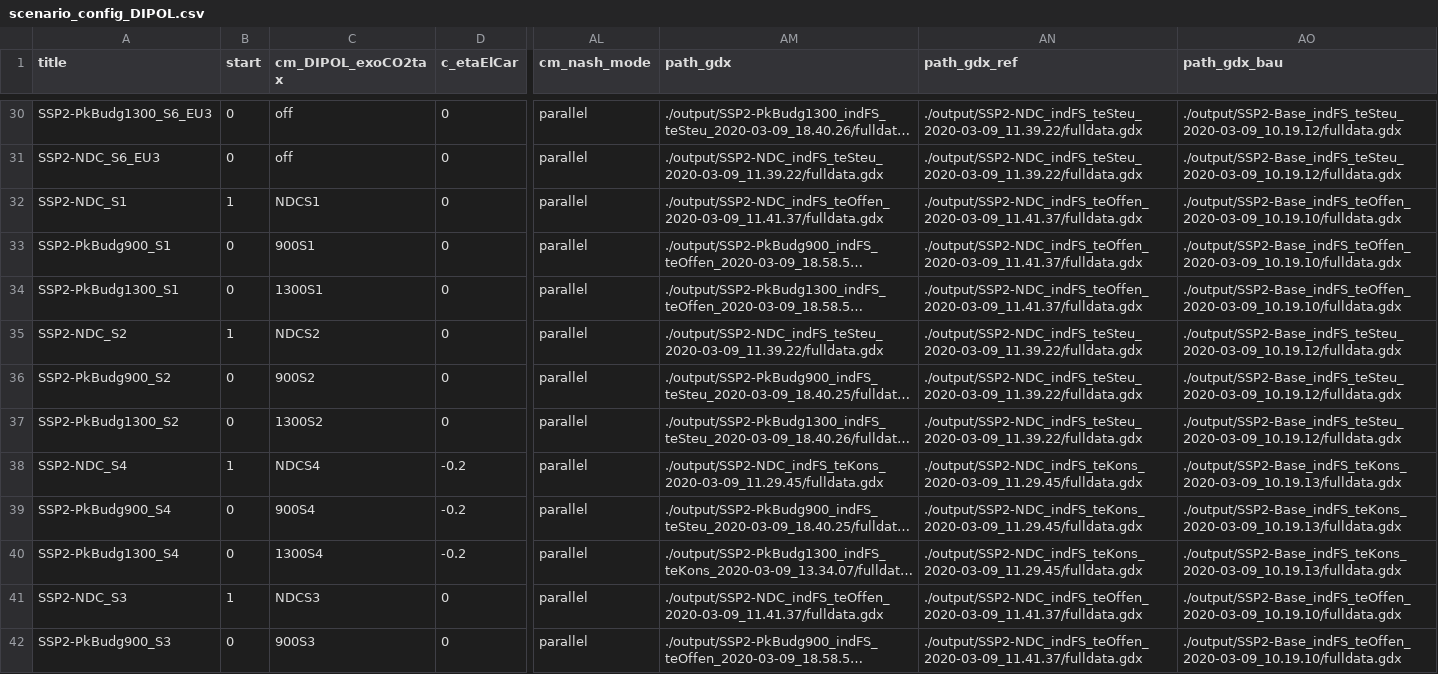
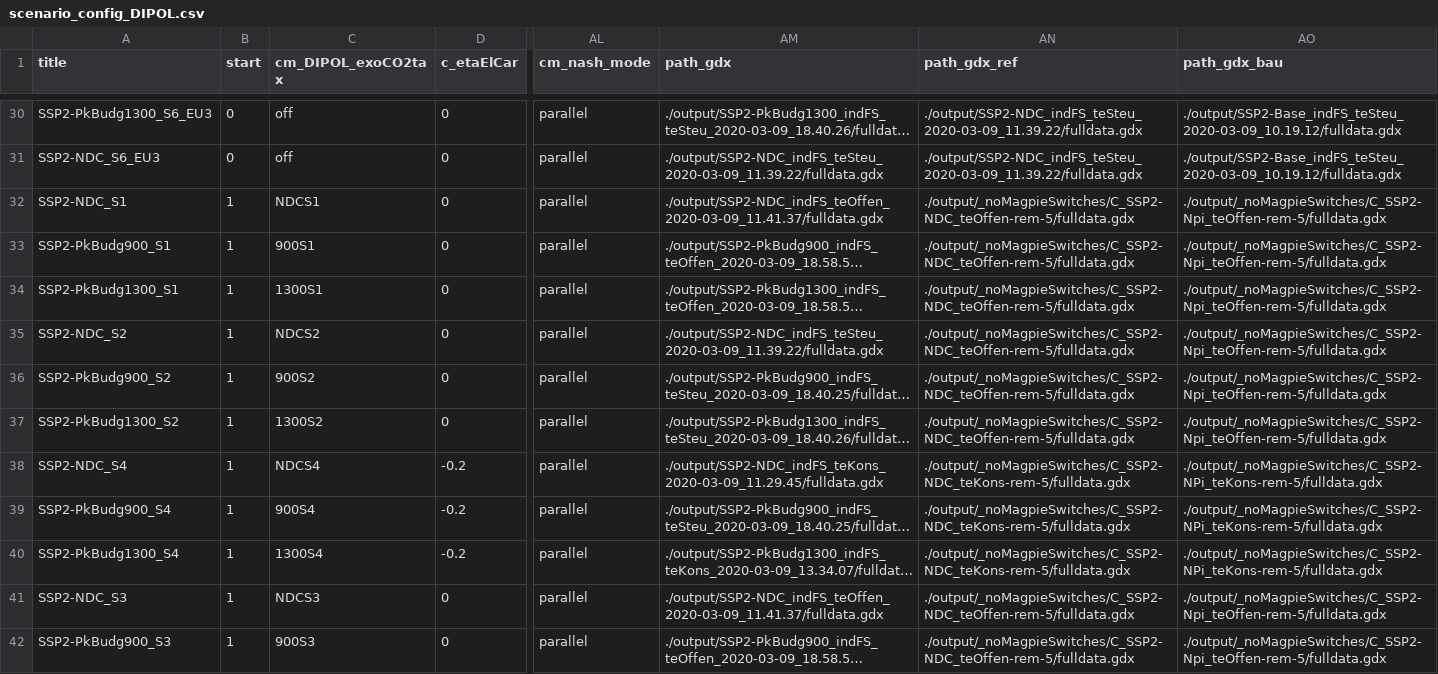
Before and after one commit to merfort/remind, a CSV file: config/scenario_config_DIPOL.csv, drawn as a sheet; only a part is shown, gaps mark what is left out; long unchanged cells end in …; the diff covers the shown part only; the diff names each change by its address in the sheet, - before the commit and + after, or states it on an @@ line.

Commit message:
*gdx-neutral* Update of DIPOL scenario configs and start script for coupled runs

```diff
--- a/config/scenario_config_DIPOL.csv
+++ b/config/scenario_config_DIPOL.csv
-AN32:AN34 (path_gdx_ref): ./output/SSP2-NDC_indFS_teOffen_2020-03-09_11.41.37/fulldata.gdx
+AN32:AN34 (path_gdx_ref): ./output/_noMagpieSwitches/C_SSP2-NDC_teOffen-rem-5/fulldata.gdx
-AO32:AO34 (path_gdx_bau): ./output/SSP2-Base_indFS_teOffen_2020-03-09_10.19.10/fulldata.gdx
+AO32:AO34 (path_gdx_bau): ./output/_noMagpieSwitches/C_SSP2-Npi_teOffen-rem-5/fulldata.gdx
-B33:B34 (start): 0
+B33:B34 (start): 1
-AN35:AN37 (path_gdx_ref): ./output/SSP2-NDC_indFS_teSteu_2020-03-09_11.39.22/fulldata.gdx
+AN35:AN37 (path_gdx_ref): ./output/_noMagpieSwitches/C_SSP2-NDC_teOffen-rem-5/fulldata.gdx
-AO35:AO37 (path_gdx_bau): ./output/SSP2-Base_indFS_teSteu_2020-03-09_10.19.12/fulldata.gdx
+AO35:AO37 (path_gdx_bau): ./output/_noMagpieSwitches/C_SSP2-Npi_teOffen-rem-5/fulldata.gdx
-B36:B37 (start): 0
+B36:B37 (start): 1
-AN38:AN40 (path_gdx_ref): ./output/SSP2-NDC_indFS_teKons_2020-03-09_11.29.45/fulldata.gdx
+AN38:AN40 (path_gdx_ref): ./output/_noMagpieSwitches/C_SSP2-NDC_teKons-rem-5/fulldata.gdx
-AO38:AO40 (path_gdx_bau): ./output/SSP2-Base_indFS_teKons_2020-03-09_10.19.13/fulldata.gdx
+AO38:AO40 (path_gdx_bau): ./output/_noMagpieSwitches/C_SSP2-NPi_teKons-rem-5/fulldata.gdx
-B39:B40 (start): 0
+B39:B40 (start): 1
-AN41:AN42 (path_gdx_ref): ./output/SSP2-NDC_indFS_teOffen_2020-03-09_11.41.37/fulldata.gdx
+AN41:AN42 (path_gdx_ref): ./output/_noMagpieSwitches/C_SSP2-NDC_teOffen-rem-5/fulldata.gdx
-AO41:AO42 (path_gdx_bau): ./output/SSP2-Base_indFS_teOffen_2020-03-09_10.19.10/fulldata.gdx
+AO41:AO42 (path_gdx_bau): ./output/_noMagpieSwitches/C_SSP2-Npi_teOffen-rem-5/fulldata.gdx
-B42 (start): 0
+B42 (start): 1
```
Also changed, not shown: 27 edited cells elsewhere in this file, 2 other files.
